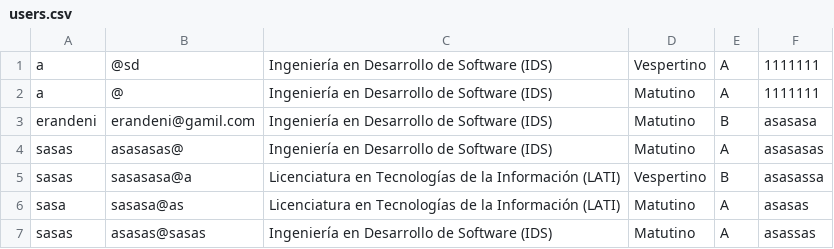
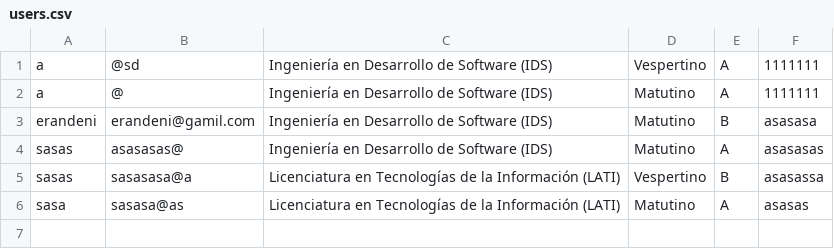
Before and after one commit to alexagavarain/proyecto-final-programacion-3, a CSV file: src/assets/files/users.csv, drawn as a sheet.

```diff
--- a/src/assets/files/users.csv
+++ b/src/assets/files/users.csv
@@ -6,2 +6 @@ sasas,sasasasa@a,Licenciatura en Tecnologías de la Información (LATI),Vesperti
 sasa,sasasa@as,Licenciatura en Tecnologías de la Información (LATI),Matutino,A,asasas
-sasas,asasas@sasas,Ingeniería en Desarrollo de Software (IDS),Matutino,A,asassas
```
Also changed, not shown: 2 other files.
